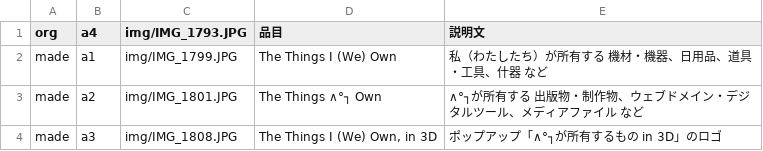
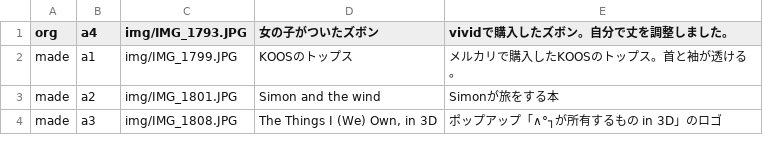
Before and after one commit to akutagawaayumi/img, a CSV file: img.csv, drawn as a sheet.

Commit message:
Update img.csv

```diff
--- a/img.csv
+++ b/img.csv
@@ -1,4 +1,4 @@
-org,a4,img/IMG_1793.JPG,"品目","説明文",
-made,a1,img/IMG_1799.JPG,"The Things I (We) Own","私（わたしたち）が所有する 機材・機器、日用品、道具・工具、什器 など",
-made,a2,img/IMG_1801.JPG,"The Things ∧°┐ Own","∧°┐が所有する 出版物・制作物、ウェブドメイン・デジタルツール、メディアファイル など",
+org,a4,img/IMG_1793.JPG,"女の子がついたズボン","vividで購入したズボン。自分で丈を調整しました。",
+made,a1,img/IMG_1799.JPG,"KOOSのトップス","メルカリで購入したKOOSのトップス。首と袖が透ける。",
+made,a2,img/IMG_1801.JPG,"Simon and the wind","Simonが旅をする本",
 made,a3,img/IMG_1808.JPG,"The Things I (We) Own, in 3D","ポップアップ「∧°┐が所有するもの in 3D」のロゴ",
```
